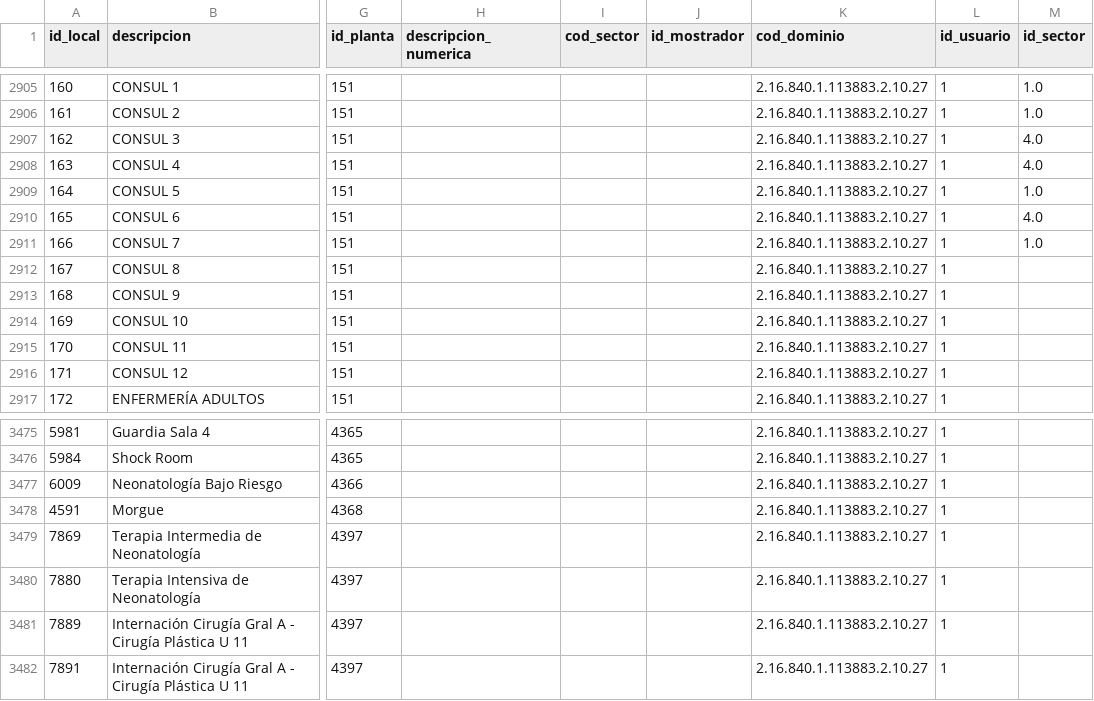
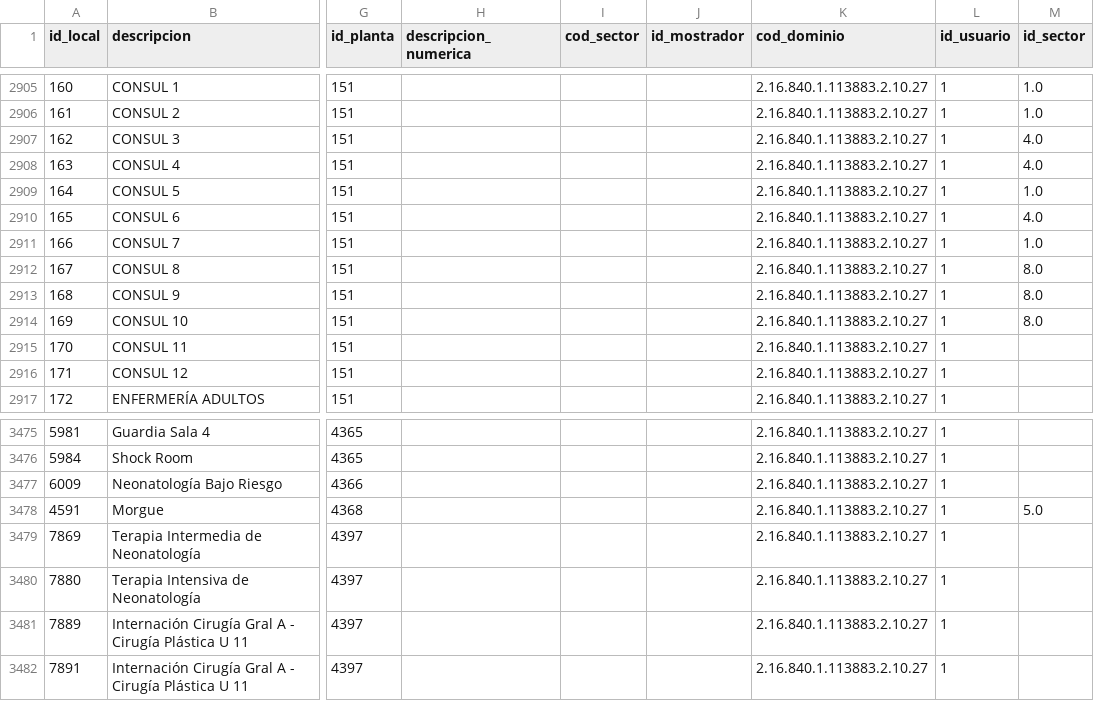
Before and after one commit to DGSiSan-AF/camas, a CSV file: db/locales.csv, drawn as a sheet; only a part is shown, gaps mark what is left out; the diff names each change by its address in the sheet, - before the commit and + after, or states it on an @@ line.

```diff
--- a/db/locales.csv
+++ b/db/locales.csv
-M2912:M2914 (id_sector): (empty)
+M2912:M2914 (id_sector): 8.0
-M3478 (id_sector): (empty)
+M3478 (id_sector): 5.0
```
Also changed, not shown: db/elementos.csv, db/sectores.csv, 5 other files.
